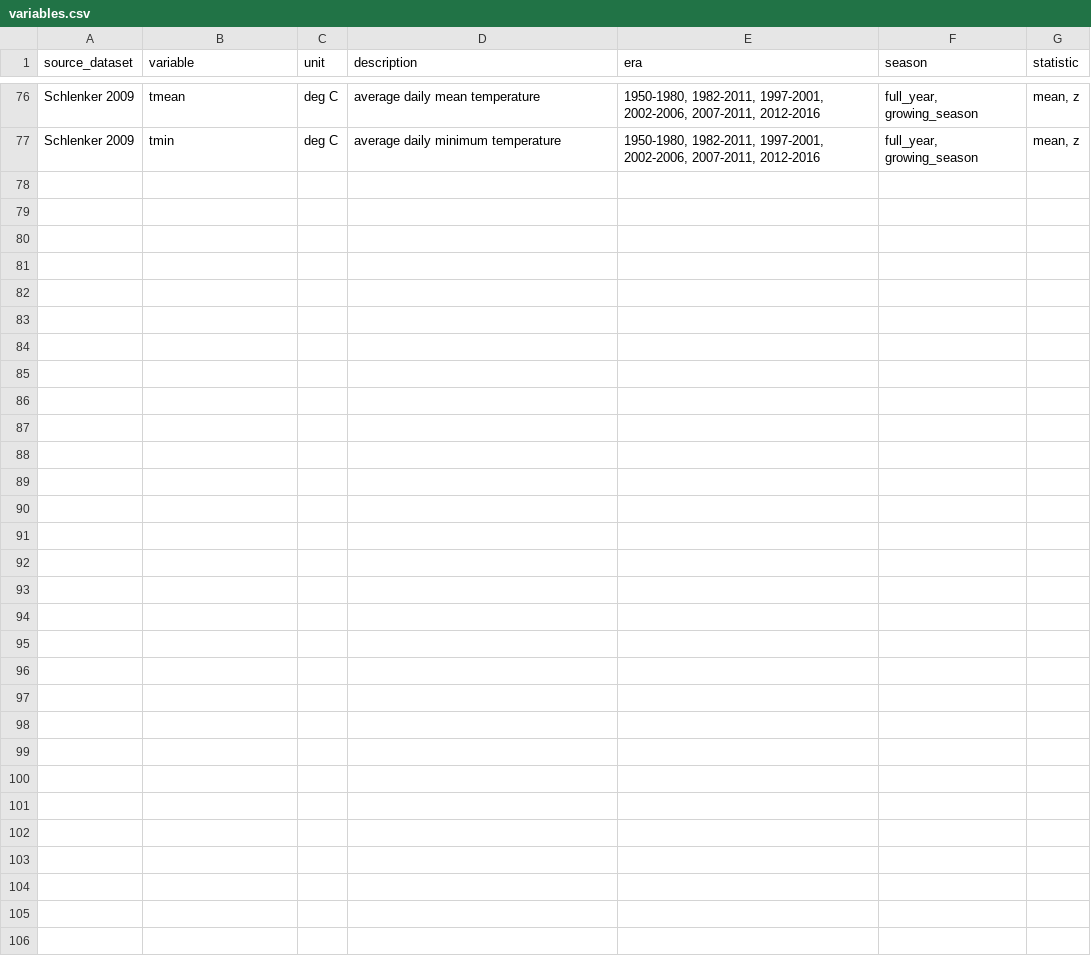
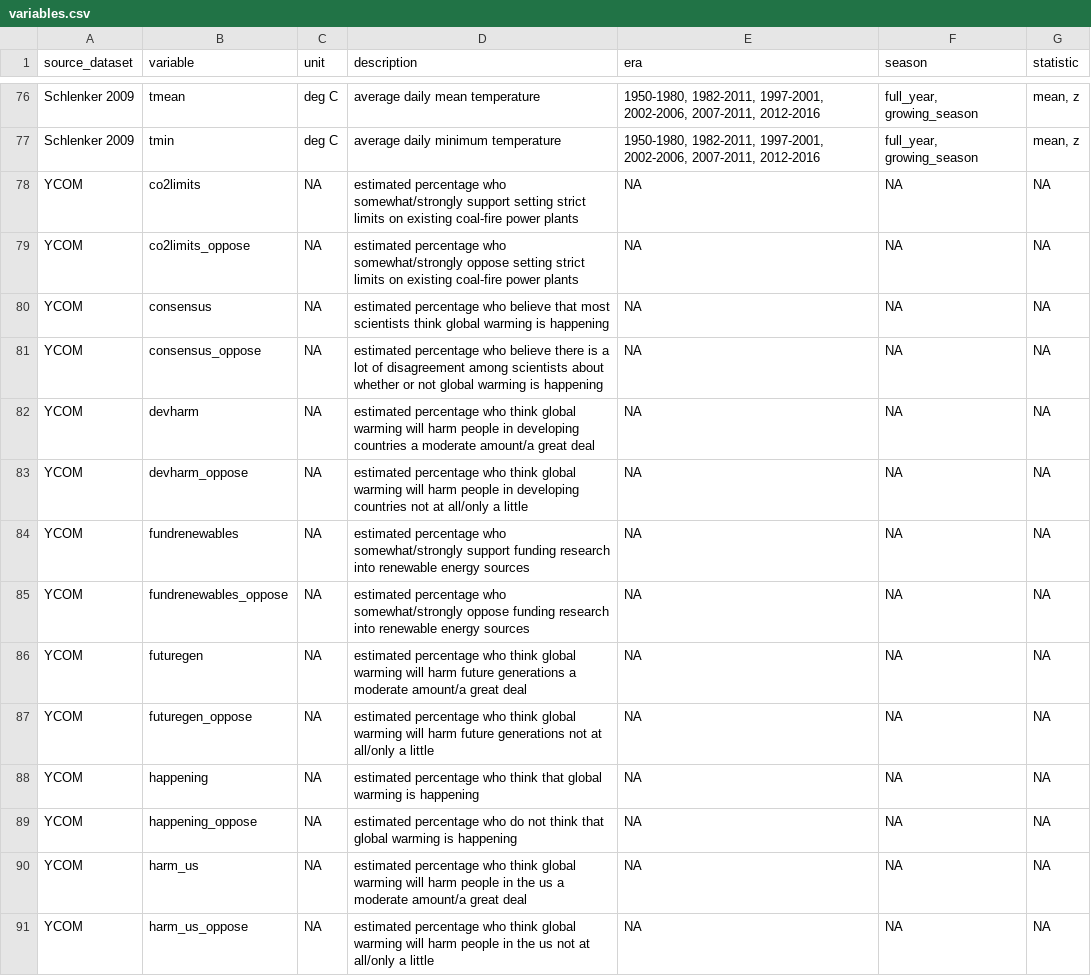
Before and after one commit to matthewkling/ag-adapt, a CSV file: data/output/variables.csv, drawn as a sheet; only a part is shown, gaps mark what is left out; the diff covers the shown part only.

Commit message:
add YCOM data to master dataset

```diff
--- a/data/output/variables.csv
+++ b/data/output/variables.csv
@@ -77 +77,15 @@ Schlenker 2009,tmean,deg C,average daily mean temperature,"1950-1980, 1982-2011,
 Schlenker 2009,tmin,deg C,average daily minimum temperature,"1950-1980, 1982-2011, 1997-2001, 2002-2006, 2007-2011, 2012-2016","full_year, growing_season","mean, z"
+YCOM,co2limits,NA,estimated percentage who somewhat/strongly support setting strict limits on existing coal-fire power plants,NA,NA,NA
+YCOM,co2limits_oppose,NA,estimated percentage who somewhat/strongly oppose setting strict limits on existing coal-fire power plants,NA,NA,NA
+YCOM,consensus,NA,estimated percentage who believe that most scientists think global warming is happening,NA,NA,NA
+YCOM,consensus_oppose,NA,estimated percentage who believe there is a lot of disagreement among scientists about whether or not global warming is happening,NA,NA,NA
+YCOM,devharm,NA,estimated percentage who think global warming will harm people in developing countries a moderate amount/a great deal,NA,NA,NA
+YCOM,devharm_oppose,NA,estimated percentage who think global warming will harm people in developing countries not at all/only a little,NA,NA,NA
+YCOM,fundrenewables,NA,estimated percentage who somewhat/strongly support funding research into renewable energy sources,NA,NA,NA
+YCOM,fundrenewables_oppose,NA,estimated percentage who somewhat/strongly oppose funding research into renewable energy sources,NA,NA,NA
+YCOM,futuregen,NA,estimated percentage who think global warming will harm future generations a moderate amount/a great deal,NA,NA,NA
+YCOM,futuregen_oppose,NA,estimated percentage who think global warming will harm future generations not at all/only a little,NA,NA,NA
+YCOM,happening,NA,estimated percentage who think that global warming is happening,NA,NA,NA
+YCOM,happening_oppose,NA,estimated percentage who do not think that global warming is happening,NA,NA,NA
+YCOM,harm_us,NA,estimated percentage who think global warming will harm people in the us a moderate amount/a great deal,NA,NA,NA
+YCOM,harm_us_oppose,NA,estimated percentage who think global warming will harm people in the us not at all/only a little,NA,NA,NA
```
Also changed, not shown: 13 added rows elsewhere in this file, 3 other files.
